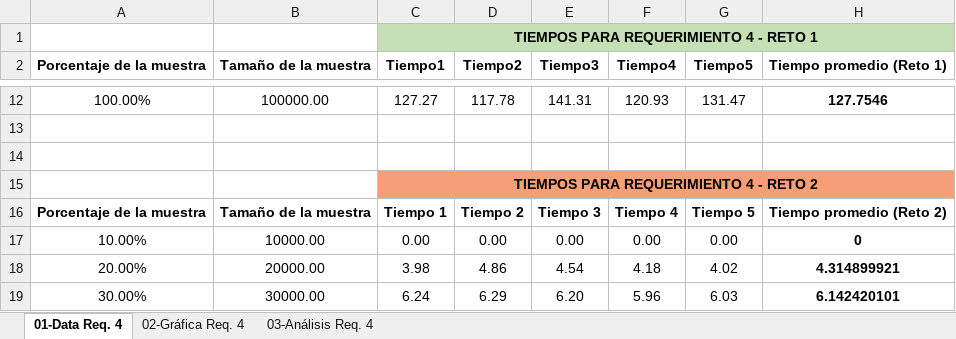
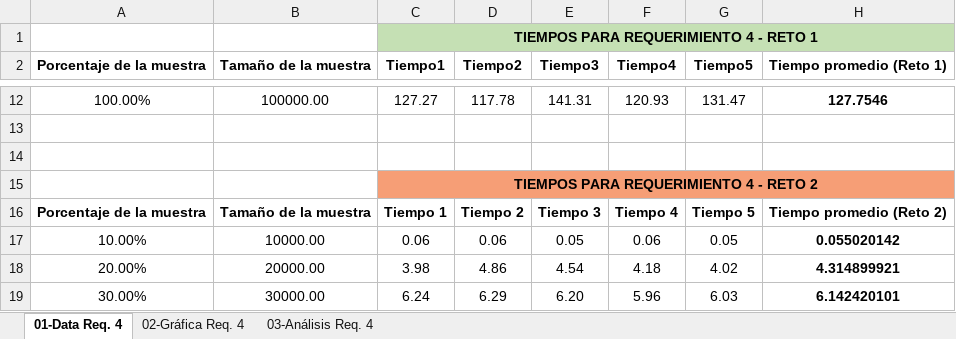
Before and after one commit to EDA-202620-SEC08-G03/Reto2-G03, an Excel workbook: Docs/ISIS1225-TablasDatosReto2.xlsx, sheet 01-Data Req. 4, drawn as a sheet; only a part is shown, gaps mark what is left out; values as stored, in another font and other column widths than the file's, no borders; table styles not drawn; removed rows and columns are numbered as before the commit, all else as after; the diff names each change by its address in the sheet, - before the commit and + after, or states it on an @@ line.

```diff
--- a/Docs/ISIS1225-TablasDatosReto2.xlsx (sheet 01-Data Req. 4)
+++ b/Docs/ISIS1225-TablasDatosReto2.xlsx (sheet 01-Data Req. 4)
-row 17: 10.00% | 10000.00 | 0.00 | 0.00 | 0.00 | 0.00 | 0.00 | 0
+row 17: 10.00% | 10000.00 | 0.06 | 0.06 | 0.05 | 0.06 | 0.05 | 0.055020142
```
Also changed, not shown: sheet 03-Análisis Req. 4, charts or pictures, 1 other file.
